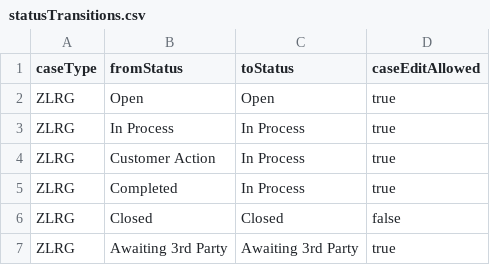
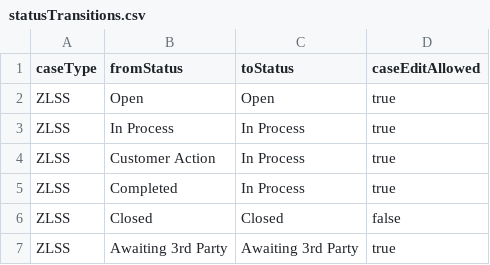
Before and after one commit to sunny13nitk/LSOAPP, a CSV file: srv/src/main/resources/configCatg/statusTransitions.csv, drawn as a sheet.

```diff
--- a/srv/src/main/resources/configCatg/statusTransitions.csv
+++ b/srv/src/main/resources/configCatg/statusTransitions.csv
@@ -1,7 +1,7 @@
 caseType,fromStatus,toStatus,caseEditAllowed
-ZLRG,Open,Open,true
-ZLRG,In Process,In Process,true
-ZLRG,Customer Action,In Process,true
-ZLRG,Completed,In Process,true
-ZLRG,Closed,Closed,false
-ZLRG,Awaiting 3rd Party,Awaiting 3rd Party,true
+ZLSS,Open,Open,true
+ZLSS,In Process,In Process,true
+ZLSS,Customer Action,In Process,true
+ZLSS,Completed,In Process,true
+ZLSS,Closed,Closed,false
+ZLSS,Awaiting 3rd Party,Awaiting 3rd Party,true
```
Also changed, not shown: 20 other files.
